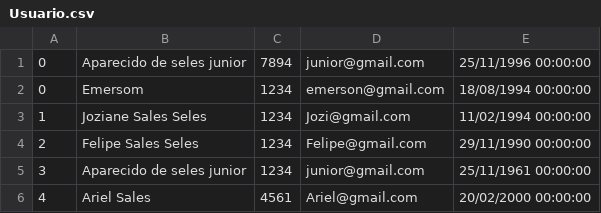
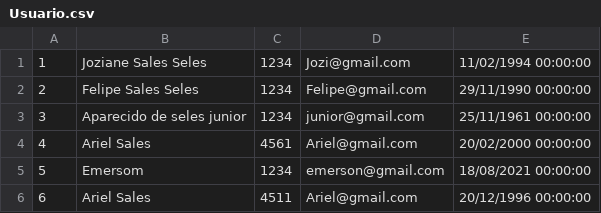
Before and after one commit to AparecidoSeles/TCC, a CSV file: Database/Usuario.csv, drawn as a sheet.

```diff
--- a/Database/Usuario.csv
+++ b/Database/Usuario.csv
@@ -1,3 +1 @@
-0; Aparecido de seles junior; 7894; junior@gmail.com; 25/11/1996 00:00:00
-0; Emersom; 1234; emerson@gmail.com; 18/08/1994 00:00:00
 1; Joziane Sales Seles; 1234; Jozi@gmail.com; 11/02/1994 00:00:00
@@ -6 +4,3 @@
 4; Ariel Sales; 4561; Ariel@gmail.com; 20/02/2000 00:00:00
+5; Emersom; 1234; emerson@gmail.com; 18/08/2021 00:00:00
+6; Ariel Sales; 4511; Ariel@gmail.com; 20/12/1996 00:00:00
```
Also changed, not shown: 31 other files.
